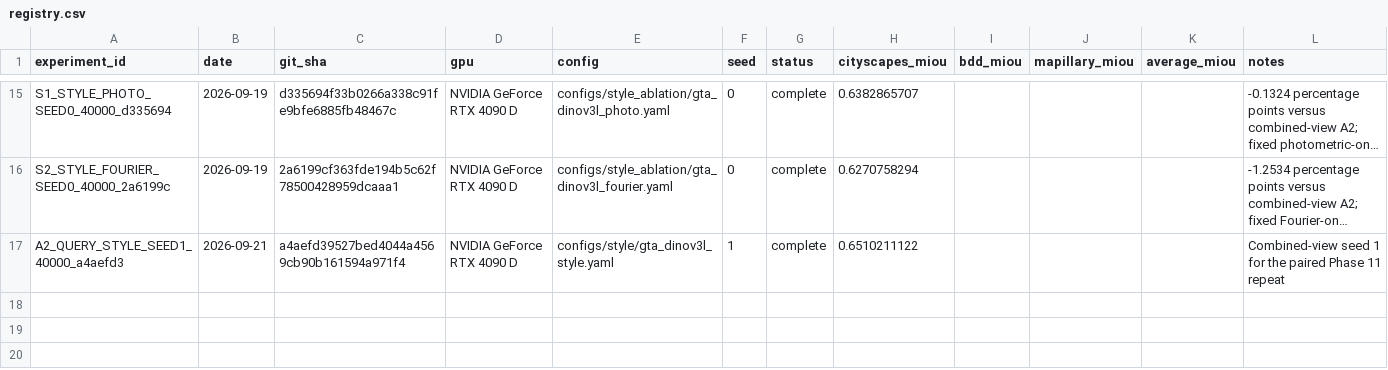
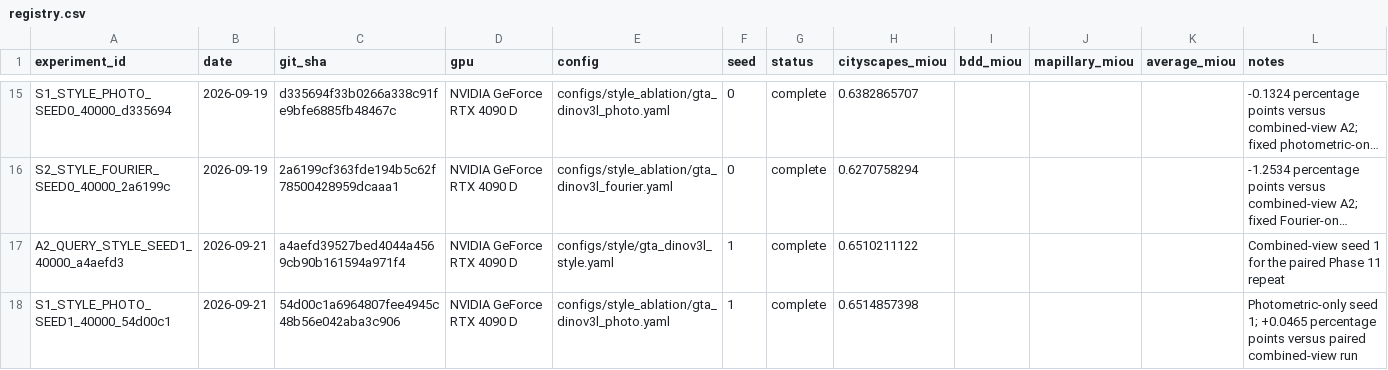
Before and after one commit to Ealea1028/CausalQ_DG, a CSV file: experiments/registry.csv, drawn as a sheet; only a part is shown, gaps mark what is left out; long unchanged cells end in …; the diff names each change by its address in the sheet, - before the commit and + after, or states it on an @@ line.

Commit message:
docs: record photometric style seed 1

```diff
--- a/experiments/registry.csv
+++ b/experiments/registry.csv
+row 18: S1_STYLE_PHOTO_SEED1_40000_54d00c1 | 2026-09-21 | 54d00c1a6964807fee4945c48b56e042aba3c906 | NVIDIA GeForce RTX 4090 D | configs/style_ablation/gta_dinov3l_photo.yaml | 1 | complete | 0.6514857398 |  |  |  | Photometric-only seed 1; +0.0465 percentage points versus paired combined-view run
```
Also changed, not shown: 6 other files.
